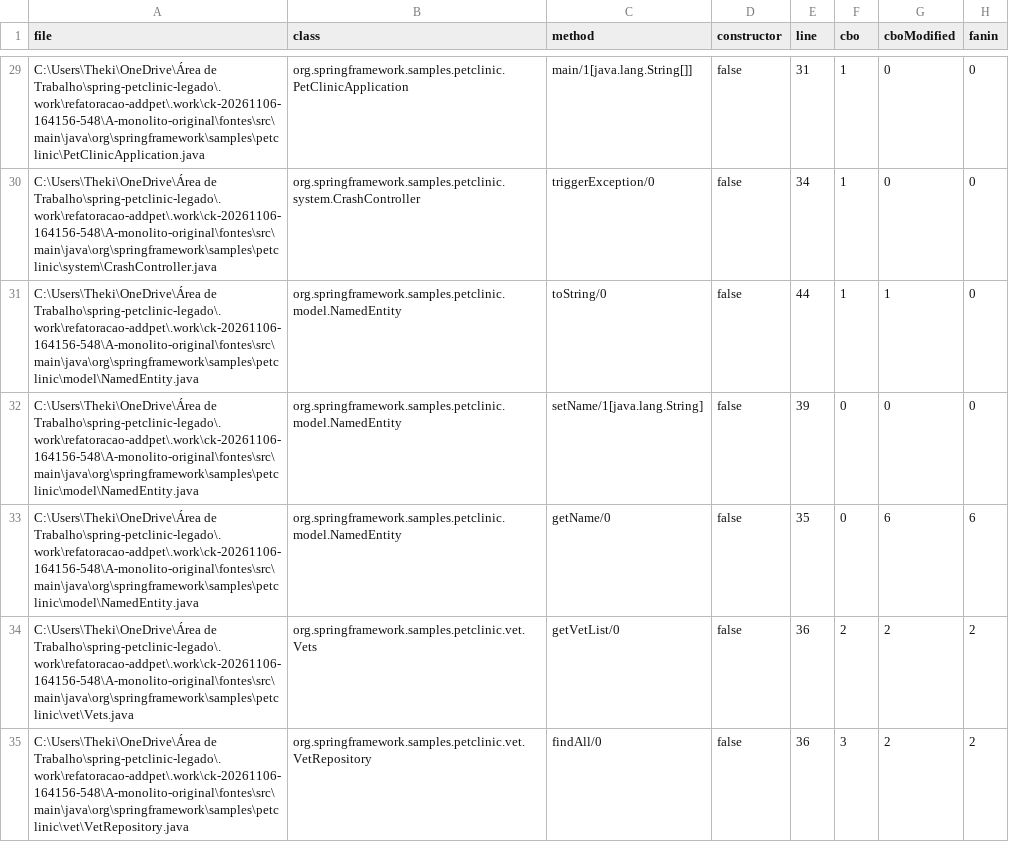
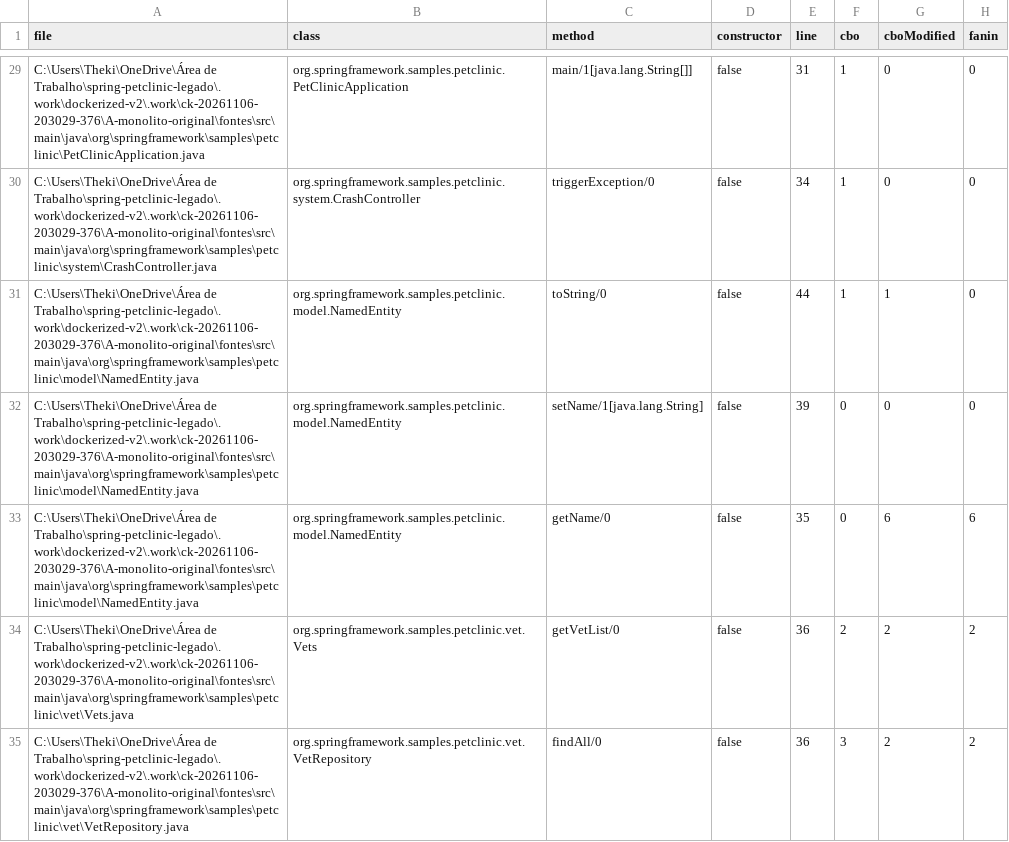
Before and after one commit to pepepedrinho/TCC2-Spring-PetClinic-Legacy, a CSV file: docs/metricas/A-monolito-original/method.csv, drawn as a sheet; only a part is shown, gaps mark what is left out; the diff covers the shown part only; the diff names each change by its address in the sheet, - before the commit and + after, or states it on an @@ line.

```diff
--- a/docs/metricas/A-monolito-original/method.csv
+++ b/docs/metricas/A-monolito-original/method.csv
-A29 (file): C:\Users\Theki\OneDrive\Área de Trabalho\spring-petclinic-legado\.work\refatoracao-addpet\.work\ck-20261106-164156-548\A-monolito-original\fontes\src\main\java\org\springframework\samples\petclinic\PetClinicApplication.java
+A29 (file): C:\Users\Theki\OneDrive\Área de Trabalho\spring-petclinic-legado\.work\dockerized-v2\.work\ck-20261106-203029-376\A-monolito-original\fontes\src\main\java\org\springframework\samples\petclinic\PetClinicApplication.java
-A30 (file): C:\Users\Theki\OneDrive\Área de Trabalho\spring-petclinic-legado\.work\refatoracao-addpet\.work\ck-20261106-164156-548\A-monolito-original\fontes\src\main\java\org\springframework\samples\petclinic\system\CrashController.java
+A30 (file): C:\Users\Theki\OneDrive\Área de Trabalho\spring-petclinic-legado\.work\dockerized-v2\.work\ck-20261106-203029-376\A-monolito-original\fontes\src\main\java\org\springframework\samples\petclinic\system\CrashController.java
-A31:A33 (file): C:\Users\Theki\OneDrive\Área de Trabalho\spring-petclinic-legado\.work\refatoracao-addpet\.work\ck-20261106-164156-548\A-monolito-original\fontes\src\main\java\org\springframework\samples\petclinic\model\NamedEntity.java
+A31:A33 (file): C:\Users\Theki\OneDrive\Área de Trabalho\spring-petclinic-legado\.work\dockerized-v2\.work\ck-20261106-203029-376\A-monolito-original\fontes\src\main\java\org\springframework\samples\petclinic\model\NamedEntity.java
-A34 (file): C:\Users\Theki\OneDrive\Área de Trabalho\spring-petclinic-legado\.work\refatoracao-addpet\.work\ck-20261106-164156-548\A-monolito-original\fontes\src\main\java\org\springframework\samples\petclinic\vet\Vets.java
+A34 (file): C:\Users\Theki\OneDrive\Área de Trabalho\spring-petclinic-legado\.work\dockerized-v2\.work\ck-20261106-203029-376\A-monolito-original\fontes\src\main\java\org\springframework\samples\petclinic\vet\Vets.java
-A35 (file): C:\Users\Theki\OneDrive\Área de Trabalho\spring-petclinic-legado\.work\refatoracao-addpet\.work\ck-20261106-164156-548\A-monolito-original\fontes\src\main\java\org\springframework\samples\petclinic\vet\VetRepository.java
+A35 (file): C:\Users\Theki\OneDrive\Área de Trabalho\spring-petclinic-legado\.work\dockerized-v2\.work\ck-20261106-203029-376\A-monolito-original\fontes\src\main\java\org\springframework\samples\petclinic\vet\VetRepository.java
```
Also changed, not shown: 84 edited cells elsewhere in this file, docs/metricas/A-monolito-original/class.csv, docs/metricas/B-monolito-adaptado/class.csv, 22 other files.
